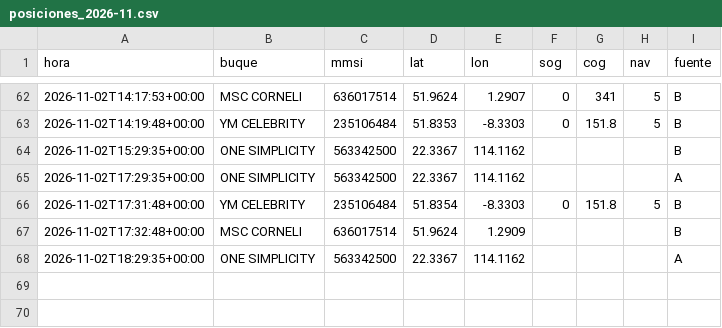
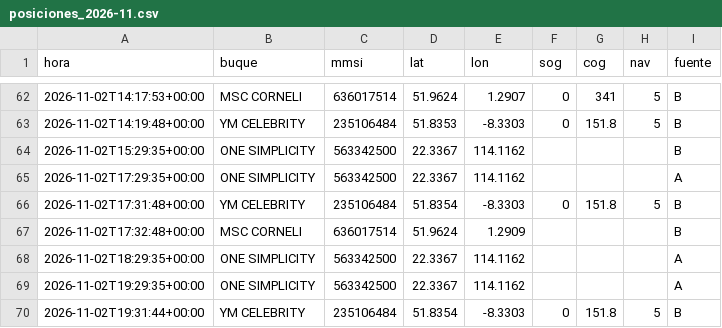
Before and after one commit to jart0988aj-maker/monitoreo-buques, a CSV file: docs/data/historial/posiciones_2026-11.csv, drawn as a sheet; only a part is shown, gaps mark what is left out.

```diff
--- a/docs/data/historial/posiciones_2026-11.csv
+++ b/docs/data/historial/posiciones_2026-11.csv
@@ -68 +68,3 @@ hora,buque,mmsi,lat,lon,sog,cog,nav,fuente
 2026-11-02T18:29:35+00:00,ONE SIMPLICITY,563342500,22.3367,114.1162,,,,A
+2026-11-02T19:29:35+00:00,ONE SIMPLICITY,563342500,22.3367,114.1162,,,,A
+2026-11-02T19:31:44+00:00,YM CELEBRITY,235106484,51.8354,-8.3303,0,151.8,5,B
```
Also changed, not shown: docs/data/historial/congestion.csv, 5 other files.
